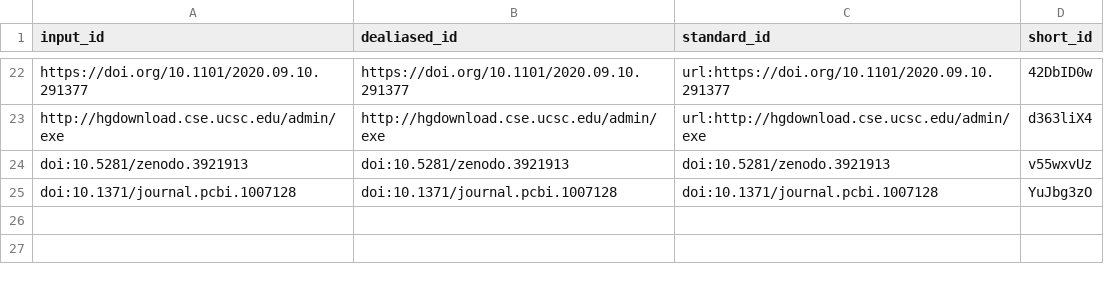
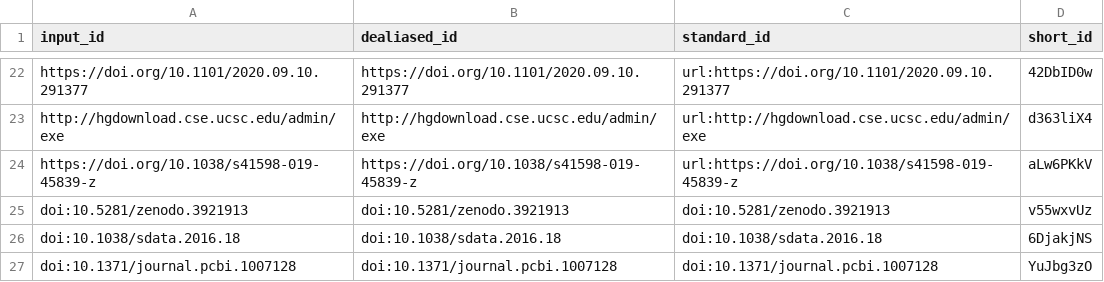
Before and after one commit to vanheeringen-lab/genomepy_manuscript, a TSV file: citations.tsv, drawn as a sheet; only a part is shown, gaps mark what is left out; the diff names each change by its address in the sheet, - before the commit and + after, or states it on an @@ line.

Commit message:
expanding 2/2 [ci skip]
This build is based on
https://github.com/vanheeringen-lab/genomepy_manuscript/commit/b4c6062d018057e65609c2fe99b946f1fc0f36eb.

This commit was created by the following CI build and job:
https://github.com/vanheeringen-lab/genomepy_manuscript/commit/b4c6062d018057e65609c2fe99b946f1fc0f36eb/checks
https://github.com/vanheeringen-lab/genomepy_manuscript/runs/387690146

```diff
--- a/citations.tsv
+++ b/citations.tsv
+row 24: https://doi.org/10.1038/s41598-019-45839-z | https://doi.org/10.1038/s41598-019-45839-z | url:https://doi.org/10.1038/s41598-019-45839-z | aLw6PKkV
+row 26: doi:10.1038/sdata.2016.18 | doi:10.1038/sdata.2016.18 | doi:10.1038/sdata.2016.18 | 6DjakjNS
```
Also changed, not shown: 7 other files.
